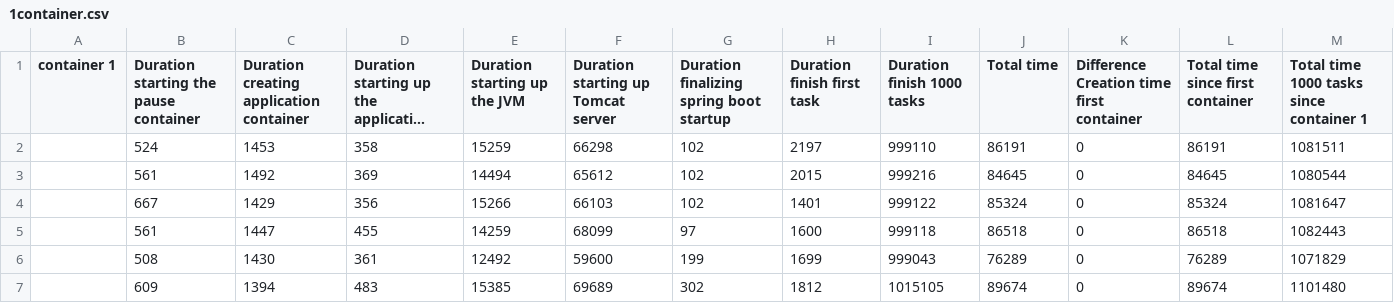
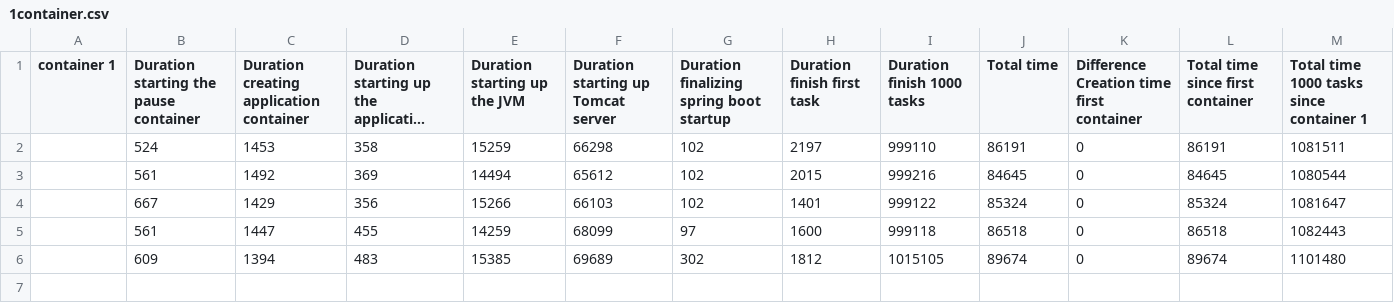
Before and after one commit to r0486682/scriptsworker, a CSV file: experimentsv2/abel/nolibrarysharing/1container.csv, drawn as a sheet; long unchanged cells end in …; the diff names each change by its address in the sheet, - before the commit and + after, or states it on an @@ line.

```diff
--- a/experimentsv2/abel/nolibrarysharing/1container.csv
+++ b/experimentsv2/abel/nolibrarysharing/1container.csv
-row 6:  | 508 | 1430 | 361 | 12492 | 59600 | 199 | 1699 | 999043 | 76289 | 0 | 76289 | 1071829
```
Also changed, not shown: experimentsv2/abel/librarysharing/6container.csv, experimentsv2/abel/nolibrarysharing/6container.csv, 2 other files.
